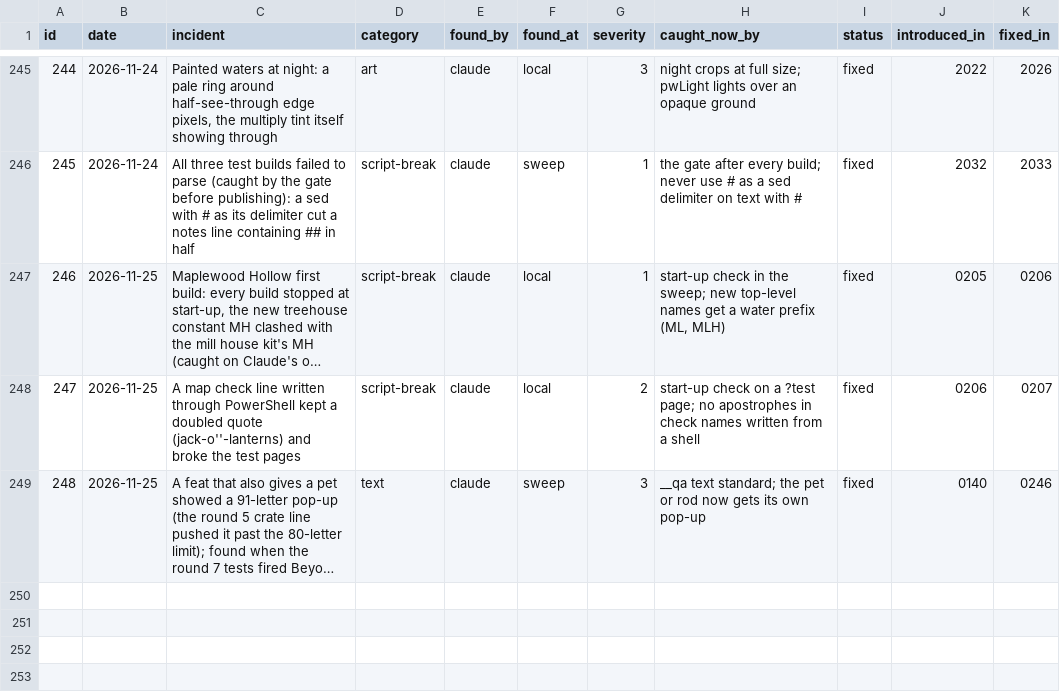
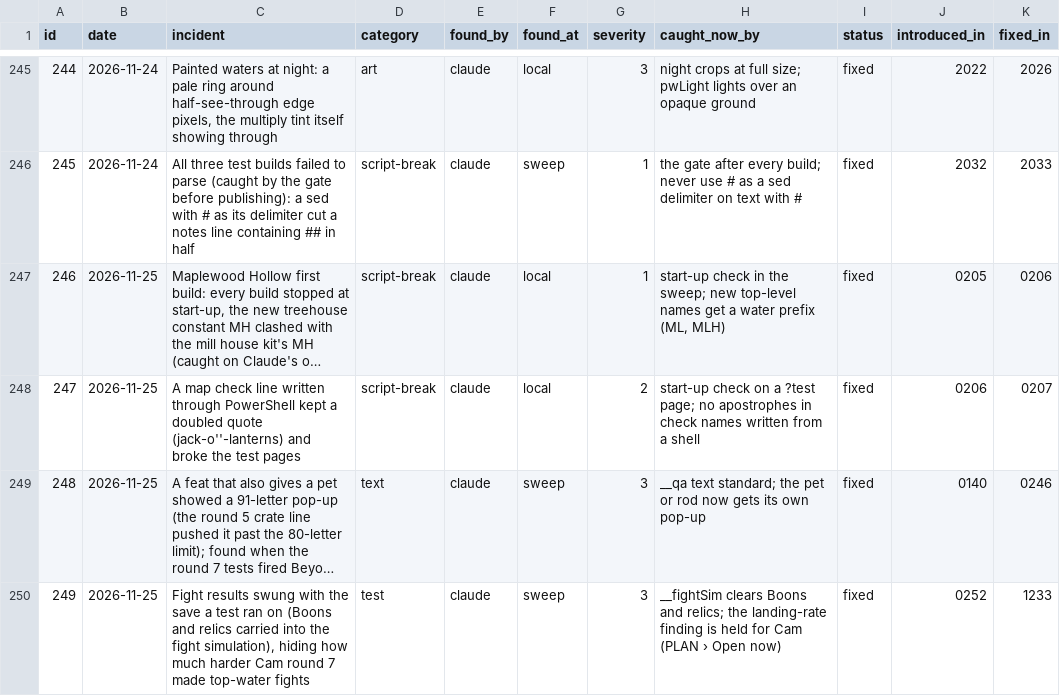
Before and after one commit to sizzentra/driftline, a CSV file: docs/qc_incidents.csv, drawn as a sheet; only a part is shown, gaps mark what is left out; long unchanged cells end in …; the diff names each change by its address in the sheet, - before the commit and + after, or states it on an @@ line.

```diff
--- a/docs/qc_incidents.csv
+++ b/docs/qc_incidents.csv
+row 250: 249 | 2026-11-25 | Fight results swung with the save a test ran on (Boons and relics carried into the fight simulation), hiding how much harder Cam round 7 made top-water fights | test | claude | sweep | 3 | __fightSim clears Boons and relics; the landing-rate finding is held for Cam (PLAN › Open now) | fixed | 0252 | 1233
```
Also changed, not shown: 31 other files.
